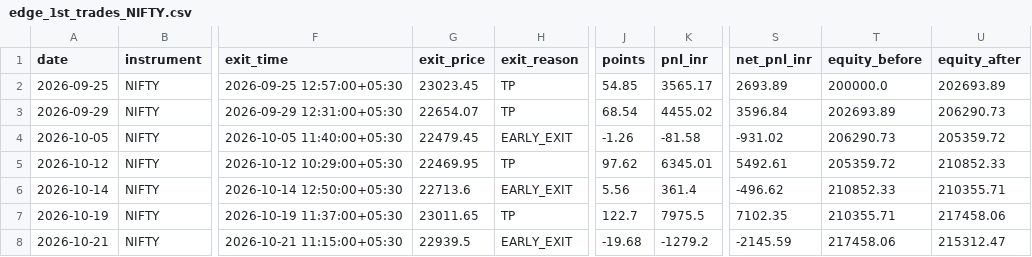
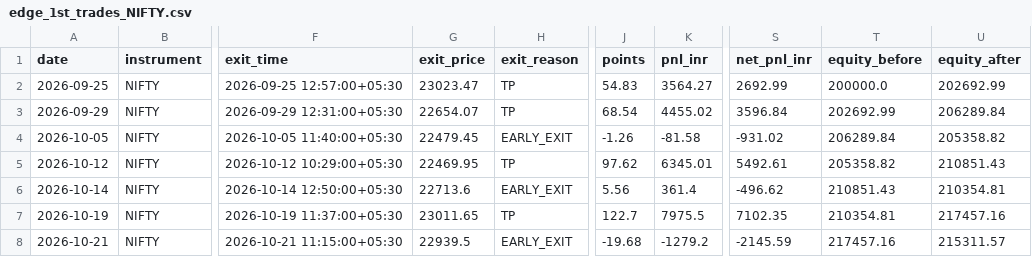
Before and after one commit to Abhirajsinh2/Edge-1st, a CSV file: edge_1st_trades_NIFTY.csv, drawn as a sheet; only a part is shown, gaps mark what is left out; the diff names each change by its address in the sheet, - before the commit and + after, or states it on an @@ line.

```diff
--- a/edge_1st_trades_NIFTY.csv
+++ b/edge_1st_trades_NIFTY.csv
-G2 (exit_price): 23023.45
+G2 (exit_price): 23023.47
-J2 (points): 54.85
+J2 (points): 54.83
-K2 (pnl_inr): 3565.17
+K2 (pnl_inr): 3564.27
-S2 (net_pnl_inr): 2693.89
+S2 (net_pnl_inr): 2692.99
-U2 (equity_after): 202693.89
+U2 (equity_after): 202692.99
-T3 (equity_before): 202693.89
+T3 (equity_before): 202692.99
-U3 (equity_after): 206290.73
+U3 (equity_after): 206289.84
-T4 (equity_before): 206290.73
+T4 (equity_before): 206289.84
-U4 (equity_after): 205359.72
+U4 (equity_after): 205358.82
-T5 (equity_before): 205359.72
+T5 (equity_before): 205358.82
-U5 (equity_after): 210852.33
+U5 (equity_after): 210851.43
-T6 (equity_before): 210852.33
+T6 (equity_before): 210851.43
-U6 (equity_after): 210355.71
+U6 (equity_after): 210354.81
-T7 (equity_before): 210355.71
+T7 (equity_before): 210354.81
-U7 (equity_after): 217458.06
+U7 (equity_after): 217457.16
-T8 (equity_before): 217458.06
+T8 (equity_before): 217457.16
-U8 (equity_after): 215312.47
+U8 (equity_after): 215311.57
```
Also changed, not shown: edge_1st_trades_BANKNIFTY.csv, 3 other files.
